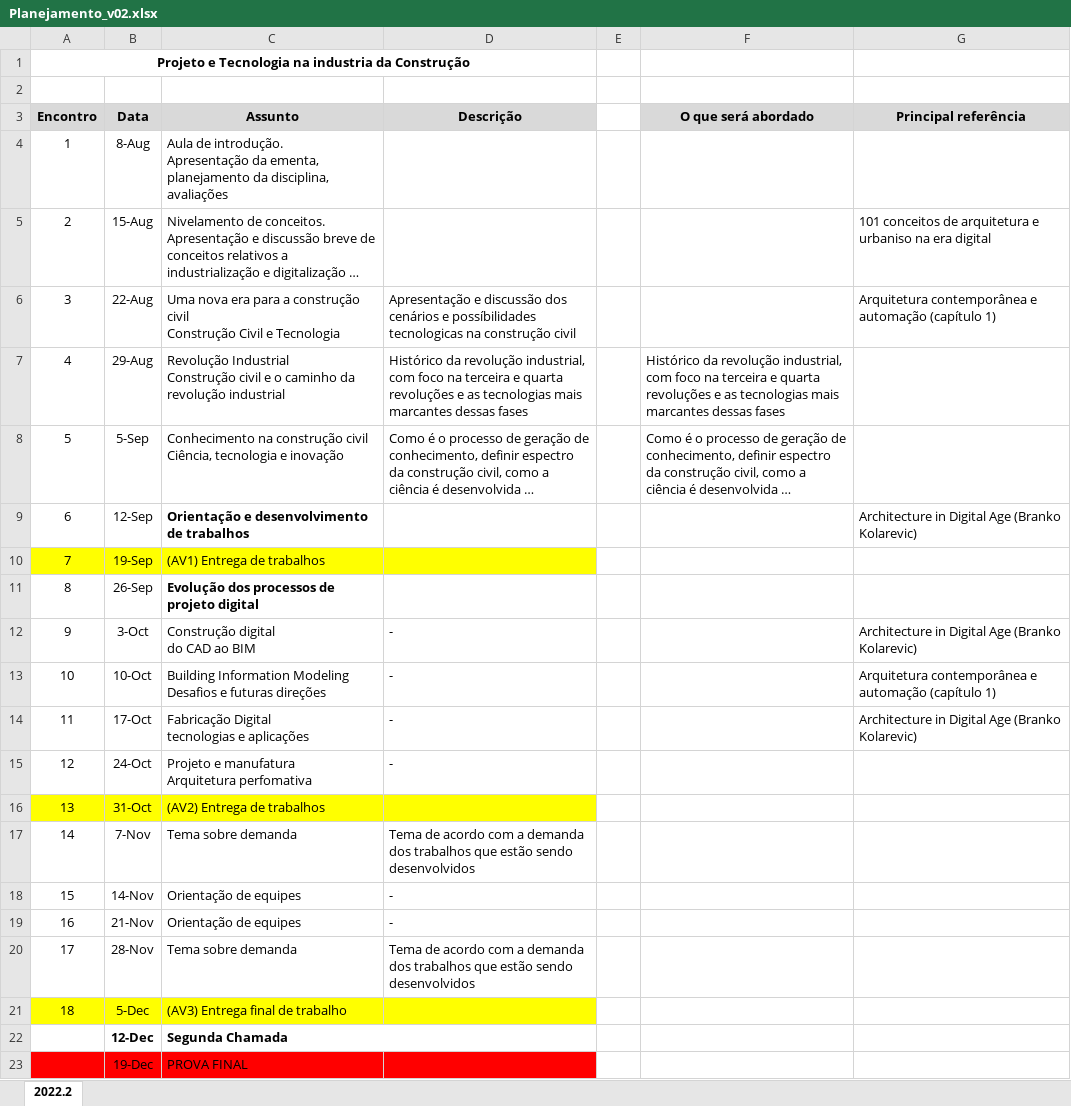
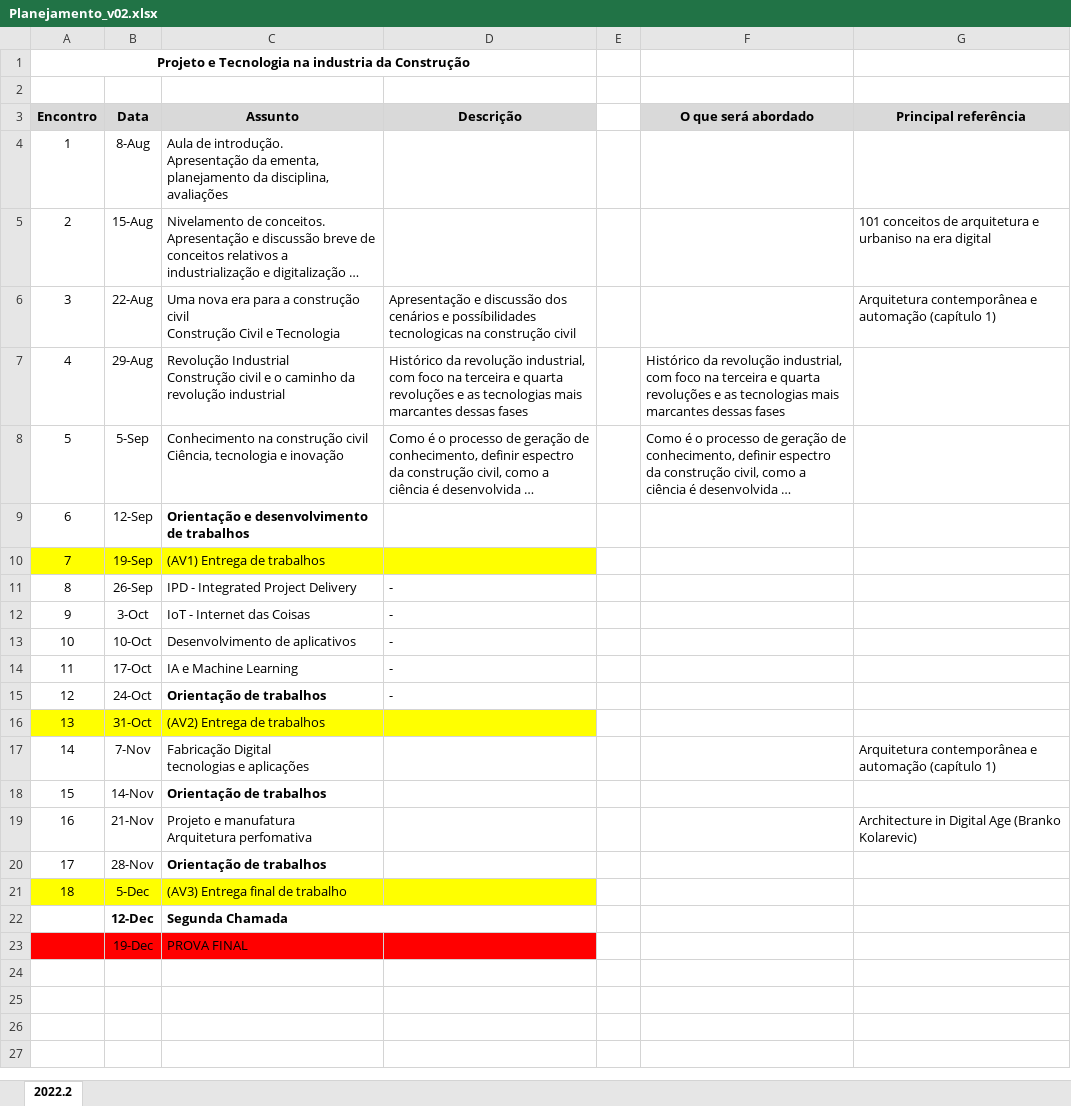
Before and after one commit to leaodebrito/projetoetecnologiaccv.github.io, an Excel workbook: Planejamento_v02.xlsx, sheet 2022.2, drawn as a sheet; long unchanged cells end in …; values as stored, in another font and other column widths than the file's, no borders; ↵ is a line break in a cell; the diff names each change by its address in the sheet, - before the commit and + after, or states it on an @@ line.

```diff
--- a/Planejamento_v02.xlsx (sheet 2022.2)
+++ b/Planejamento_v02.xlsx (sheet 2022.2)
-G9 (Principal referência): Architecture in Digital Age (Branko Kolarevic)
+G9 (Principal referência): (empty)
-C11 (Assunto): Evolução dos processos de projeto digital
+C11 (Assunto): IPD - Integrated Project Delivery
-C11 bold: on
+C11 bold: off
-D11 (Descrição): (empty)
+D11 (Descrição): -
-C12 (Assunto): Construção digital ↵ do CAD ao BIM
+C12 (Assunto): IoT - Internet das Coisas
-G12 (Principal referência): Architecture in Digital Age (Branko Kolarevic)
+G12 (Principal referência): (empty)
-C13 (Assunto): Building Information Modeling ↵ Desafios e futuras direções
+C13 (Assunto): Desenvolvimento de aplicativos
-G13 (Principal referência): Arquitetura contemporânea e automação (capítulo 1)
+G13 (Principal referência): (empty)
-C14 (Assunto): Fabricação Digital ↵ tecnologias e aplicações
+C14 (Assunto): IA e Machine Learning
-G14 (Principal referência): Architecture in Digital Age (Branko Kolarevic)
+G14 (Principal referência): (empty)
-C15 (Assunto): Projeto e manufatura ↵ Arquitetura perfomativa
+C15 (Assunto): Orientação de trabalhos
-C15 bold: off
+C15 bold: on
-C17 (Assunto): Tema sobre demanda
+C17 (Assunto): Fabricação Digital ↵ tecnologias e aplicações
-D17 (Descrição): Tema de acordo com a demanda dos trabalhos que estão sendo desenvolvidos
+D17 (Descrição): (empty)
-G17 (Principal referência): (empty)
+G17 (Principal referência): Arquitetura contemporânea e automação (capítulo 1)
-C18 (Assunto): Orientação de equipes
+C18 (Assunto): Orientação de trabalhos
-C18 bold: off
+C18 bold: on
-D18:D19 (Descrição): -
+D18:D19 (Descrição): (empty)
-C19 (Assunto): Orientação de equipes
+C19 (Assunto): Projeto e manufatura ↵ Arquitetura perfomativa
-G19 (Principal referência): (empty)
+G19 (Principal referência): Architecture in Digital Age (Branko Kolarevic)
-C20 (Assunto): Tema sobre demanda
+C20 (Assunto): Orientação de trabalhos
-C20 bold: off
+C20 bold: on
-D20 (Descrição): Tema de acordo com a demanda dos trabalhos que estão sendo desenvolvidos
+D20 (Descrição): (empty)
```
Also changed, not shown: 3 other files.
